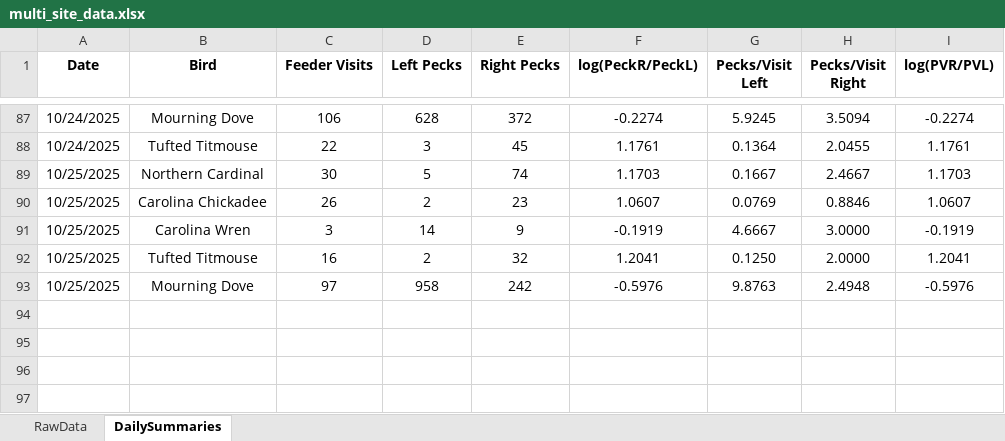
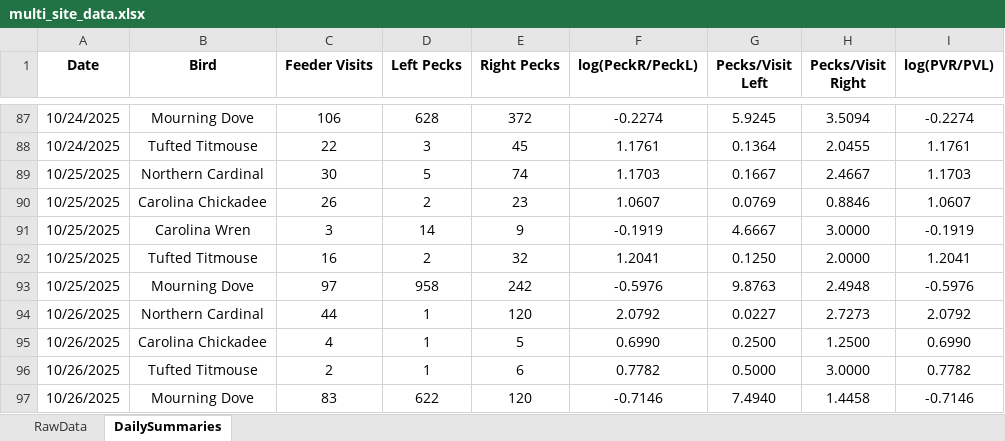
Before and after one commit to david-j-cox/backyard-ecology, an Excel workbook: data/multi_site_data.xlsx, sheet DailySummaries, drawn as a sheet; only a part is shown, gaps mark what is left out; values as stored, in another font and other column widths than the file's, no borders; the diff names each change by its address in the sheet, - before the commit and + after, or states it on an @@ line.

```diff
--- a/data/multi_site_data.xlsx (sheet DailySummaries)
+++ b/data/multi_site_data.xlsx (sheet DailySummaries)
+row 94: 10/26/2025 | Northern Cardinal | 44 | 1 | 120 | 2.0792 | 0.0227 | 2.7273 | 2.0792
+row 95: 10/26/2025 | Carolina Chickadee | 4 | 1 | 5 | 0.6990 | 0.2500 | 1.2500 | 0.6990
+row 96: 10/26/2025 | Tufted Titmouse | 2 | 1 | 6 | 0.7782 | 0.5000 | 3.0000 | 0.7782
+row 97: 10/26/2025 | Mourning Dove | 83 | 622 | 120 | -0.7146 | 7.4940 | 1.4458 | -0.7146
```
Also changed, not shown: sheet RawData, 17 other files.
